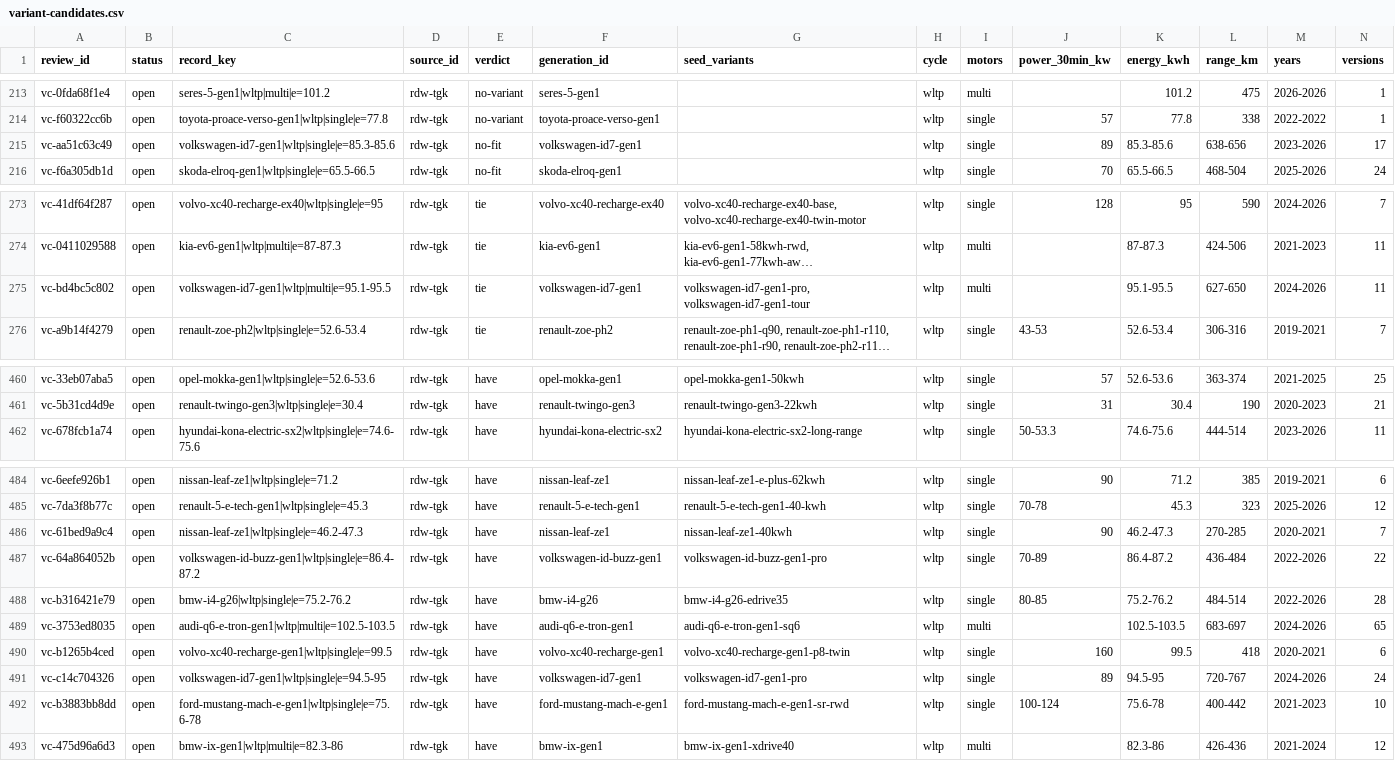
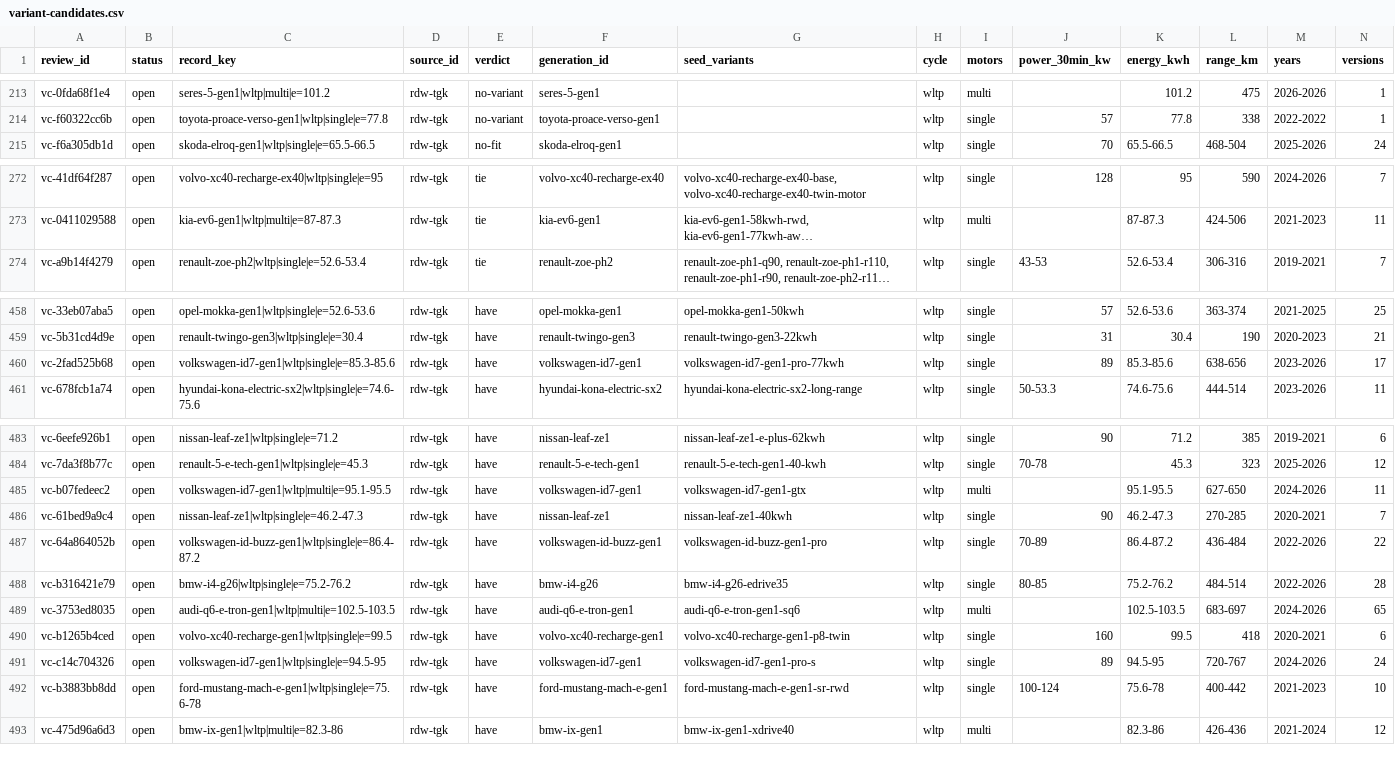
Before and after one commit to zkMenno/EV-Finder, a CSV file: data/review/variant-candidates.csv, drawn as a sheet; only a part is shown, gaps mark what is left out; long unchanged cells end in …; removed rows and columns are numbered as before the commit, all else as after; rows hold the shown columns only; the diff names each change by its address in the sheet, - before the commit and + after, or states it on an @@ line.

```diff
--- a/data/review/variant-candidates.csv
+++ b/data/review/variant-candidates.csv
-row 215: vc-aa51c63c49 | open | volkswagen-id7-gen1|wltp|single|e=85.3-85.6 | rdw-tgk | no-fit | volkswagen-id7-gen1 |  | wltp | single | 89 | 85.3-85.6 | 638-656 | 2023-2026 | 17
-row 275: vc-bd4bc5c802 | open | volkswagen-id7-gen1|wltp|multi|e=95.1-95.5 | rdw-tgk | tie | volkswagen-id7-gen1 | volkswagen-id7-gen1-pro, volkswagen-id7-gen1-tour | wltp | multi |  | 95.1-95.5 | 627-650 | 2024-2026 | 11
+row 460: vc-2fad525b68 | open | volkswagen-id7-gen1|wltp|single|e=85.3-85.6 | rdw-tgk | have | volkswagen-id7-gen1 | volkswagen-id7-gen1-pro-77kwh | wltp | single | 89 | 85.3-85.6 | 638-656 | 2023-2026 | 17
+row 485: vc-b07fedeec2 | open | volkswagen-id7-gen1|wltp|multi|e=95.1-95.5 | rdw-tgk | have | volkswagen-id7-gen1 | volkswagen-id7-gen1-gtx | wltp | multi |  | 95.1-95.5 | 627-650 | 2024-2026 | 11
-G491 (seed_variants): volkswagen-id7-gen1-pro
+G491 (seed_variants): volkswagen-id7-gen1-pro-s
```
Also changed, not shown: 2 other files.
